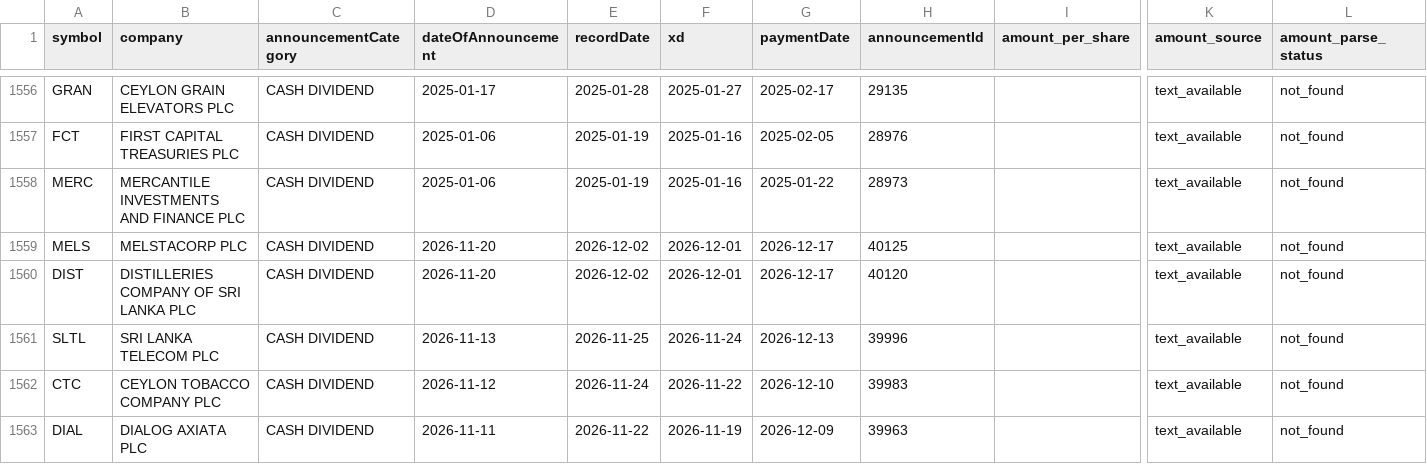
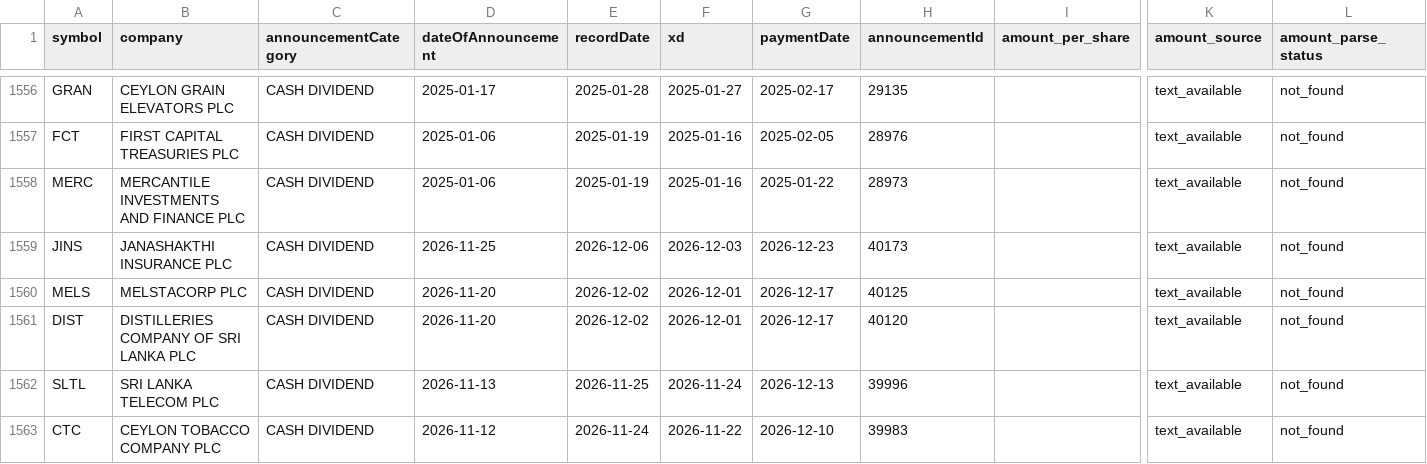
Before and after one commit to nimeshk03/cse_dataset, a CSV file: data/processed/fundamentals/dividends.csv, drawn as a sheet; only a part is shown, gaps mark what is left out; the shorter side is filled out with more unchanged rows; rows hold the shown columns only; the diff names each change by its address in the sheet, - before the commit and + after, or states it on an @@ line.

```diff
--- a/data/processed/fundamentals/dividends.csv
+++ b/data/processed/fundamentals/dividends.csv
+row 1559: JINS | JANASHAKTHI INSURANCE PLC | CASH DIVIDEND | 2026-11-25 | 2026-12-06 | 2026-12-03 | 2026-12-23 | 40173 |  | text_available | not_found
```
Also changed, not shown: 8 other files.
